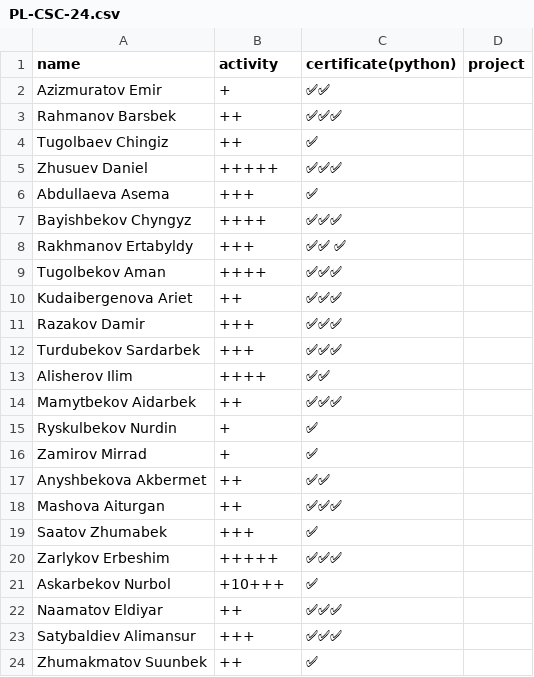
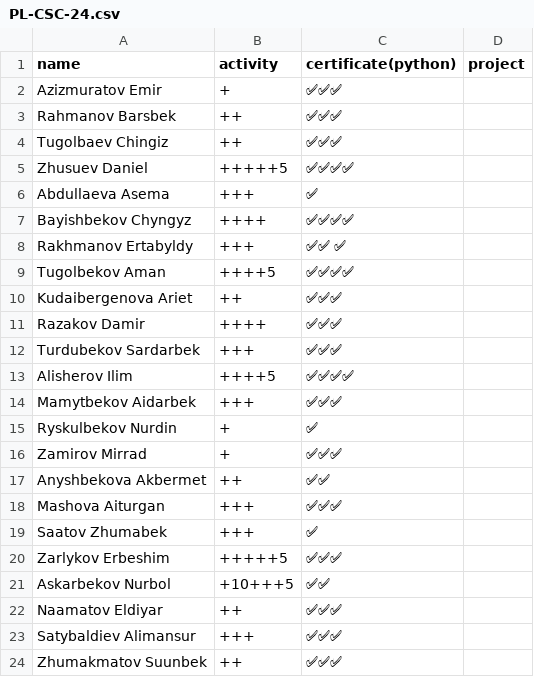
Before and after one commit to boluerbol/Student_list, a CSV file: PL-CSC-24.csv, drawn as a sheet.

```diff
--- a/PL-CSC-24.csv
+++ b/PL-CSC-24.csv
@@ -1,24 +1,24 @@
 name,activity,certificate(python),project
- Azizmuratov Emir, +,✅✅
+ Azizmuratov Emir, +,✅✅✅
  Rahmanov Barsbek,++,✅✅✅
- Tugolbaev Chingiz,++,✅
- Zhusuev Daniel,+++++,✅✅✅
+ Tugolbaev Chingiz,++,✅✅✅
+ Zhusuev Daniel,+++++5,✅✅✅✅
  Abdullaeva Asema,+++,✅
- Bayishbekov Chyngyz,++++,✅✅✅
+ Bayishbekov Chyngyz,++++,✅✅✅✅
  Rakhmanov Ertabyldy,+++,✅✅ ✅
- Tugolbekov Aman,++++,✅✅✅
+ Tugolbekov Aman,++++5,✅✅✅✅
  Kudaibergenova Ariet,++,✅✅✅
- Razakov Damir,+++,✅✅✅
+ Razakov Damir,++++,✅✅✅
  Turdubekov Sardarbek,+++,✅✅✅
- Alisherov Ilim,++++,✅✅
- Mamytbekov Aidarbek,++,✅✅✅
+ Alisherov Ilim,++++5,✅✅✅✅
+ Mamytbekov Aidarbek,+++,✅✅✅
  Ryskulbekov Nurdin,+,✅
- Zamirov Mirrad ,+,✅
+ Zamirov Mirrad ,+,✅✅✅
  Anyshbekova Akbermet,++,✅✅
- Mashova Aiturgan ,++,✅✅✅
+ Mashova Aiturgan ,+++,✅✅✅
  Saatov Zhumabek,+++,✅
- Zarlykov Erbeshim,+++++,✅✅✅
- Askarbekov Nurbol,+10+++,✅
+ Zarlykov Erbeshim,+++++5,✅✅✅
+ Askarbekov Nurbol,+10+++5,✅✅
  Naamatov Eldiyar,++,✅✅✅
  Satybaldiev Alimansur,+++,✅✅✅
- Zhumakmatov Suunbek,++,✅
+ Zhumakmatov Suunbek,++,✅✅✅
```
Also changed, not shown: FLET-25A.csv.
